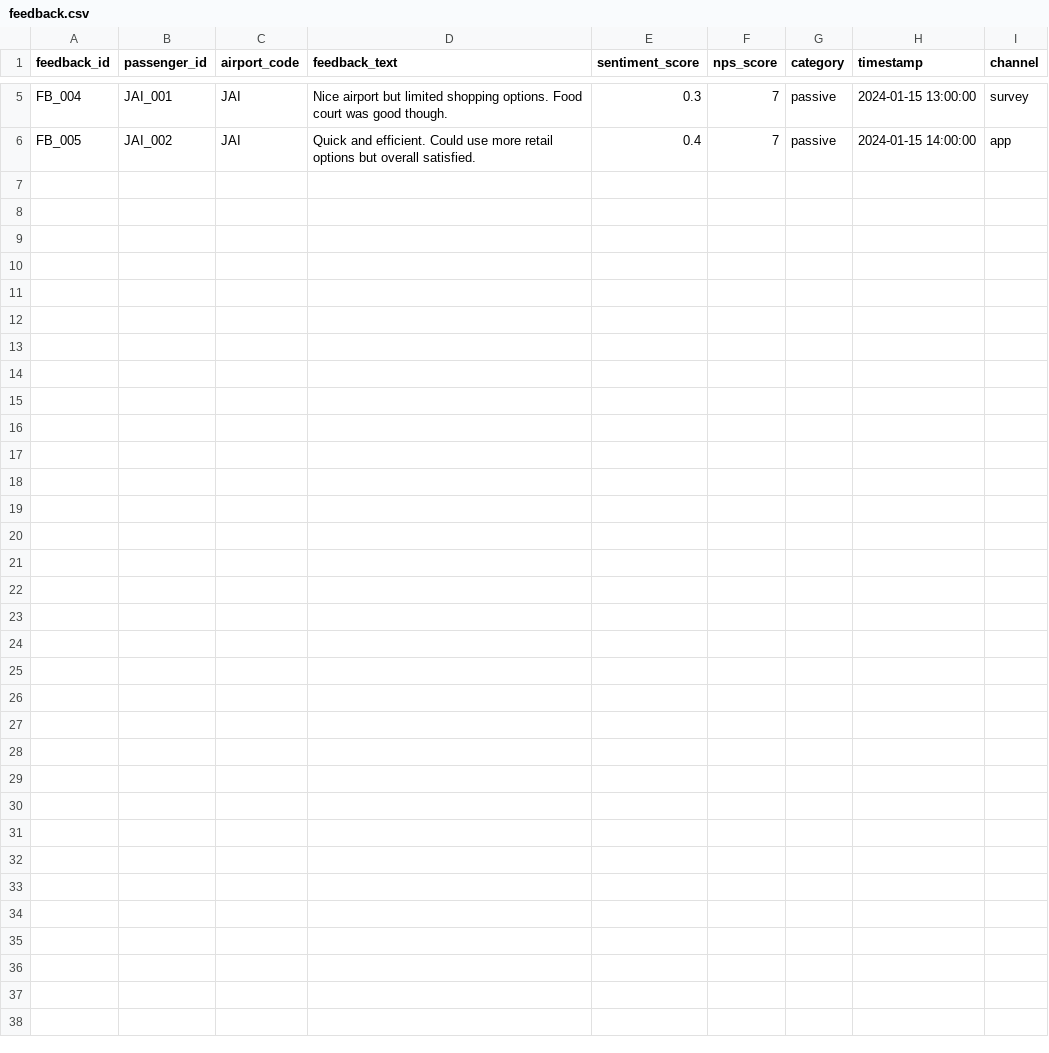
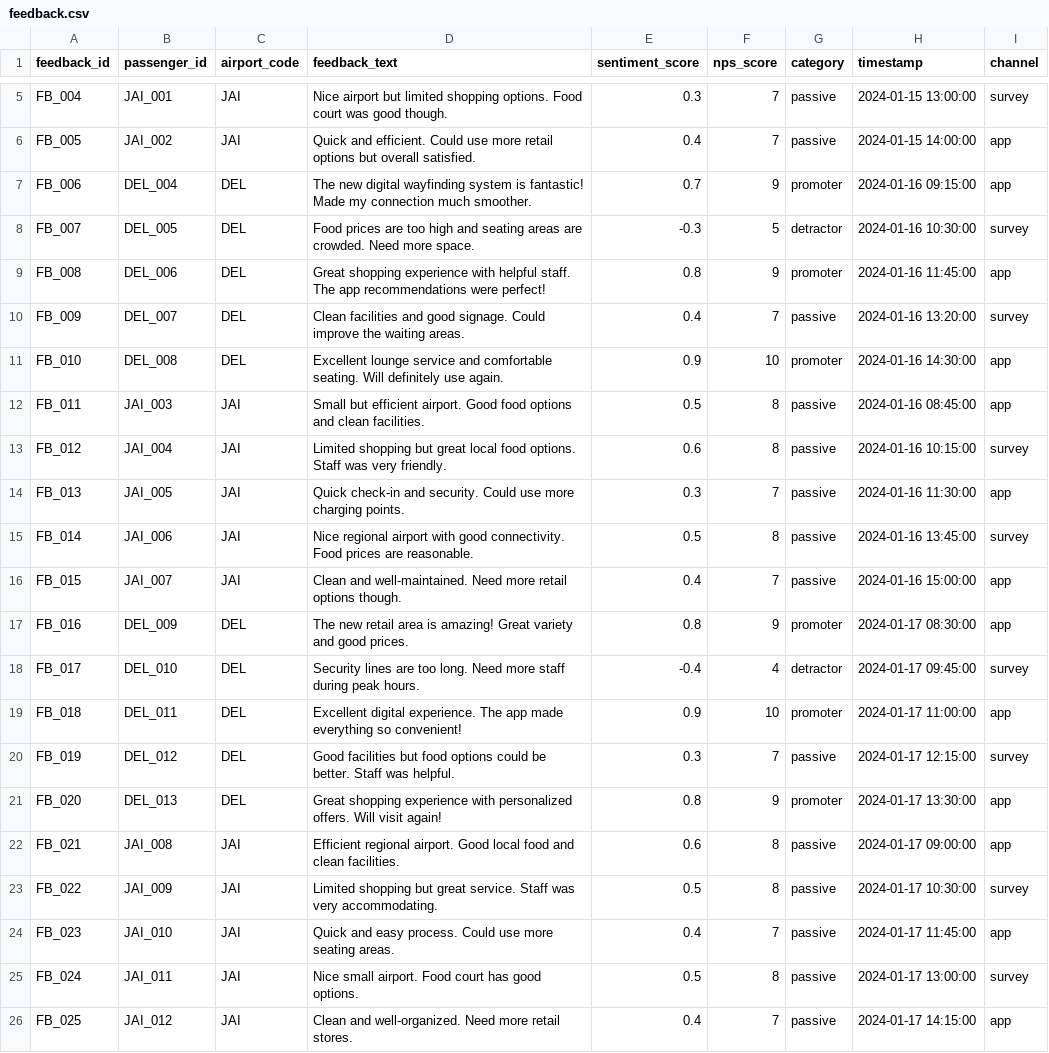
Before and after one commit to SmitBangare/Aeronext, a CSV file: data/feedback.csv, drawn as a sheet; only a part is shown, gaps mark what is left out.

Commit message:
Enhance feedback analysis: Remove emojis from UI and add sample feedback data

```diff
--- a/data/feedback.csv
+++ b/data/feedback.csv
@@ -6 +6,21 @@ FB_004,JAI_001,JAI,"Nice airport but limited shopping options. Food court was go
 FB_005,JAI_002,JAI,"Quick and efficient. Could use more retail options but overall satisfied.",0.4,7,passive,2024-01-15 14:00:00,app
+FB_006,DEL_004,DEL,"The new digital wayfinding system is fantastic! Made my connection much smoother.",0.7,9,promoter,2024-01-16 09:15:00,app
+FB_007,DEL_005,DEL,"Food prices are too high and seating areas are crowded. Need more space.",-0.3,5,detractor,2024-01-16 10:30:00,survey
+FB_008,DEL_006,DEL,"Great shopping experience with helpful staff. The app recommendations were perfect!",0.8,9,promoter,2024-01-16 11:45:00,app
+FB_009,DEL_007,DEL,"Clean facilities and good signage. Could improve the waiting areas.",0.4,7,passive,2024-01-16 13:20:00,survey
+FB_010,DEL_008,DEL,"Excellent lounge service and comfortable seating. Will definitely use again.",0.9,10,promoter,2024-01-16 14:30:00,app
+FB_011,JAI_003,JAI,"Small but efficient airport. Good food options and clean facilities.",0.5,8,passive,2024-01-16 08:45:00,app
+FB_012,JAI_004,JAI,"Limited shopping but great local food options. Staff was very friendly.",0.6,8,passive,2024-01-16 10:15:00,survey
+FB_013,JAI_005,JAI,"Quick check-in and security. Could use more charging points.",0.3,7,passive,2024-01-16 11:30:00,app
+FB_014,JAI_006,JAI,"Nice regional airport with good connectivity. Food prices are reasonable.",0.5,8,passive,2024-01-16 13:45:00,survey
+FB_015,JAI_007,JAI,"Clean and well-maintained. Need more retail options though.",0.4,7,passive,2024-01-16 15:00:00,app
+FB_016,DEL_009,DEL,"The new retail area is amazing! Great variety and good prices.",0.8,9,promoter,2024-01-17 08:30:00,app
+FB_017,DEL_010,DEL,"Security lines are too long. Need more staff during peak hours.",-0.4,4,detractor,2024-01-17 09:45:00,survey
+FB_018,DEL_011,DEL,"Excellent digital experience. The app made everything so convenient!",0.9,10,promoter,2024-01-17 11:00:00,app
+FB_019,DEL_012,DEL,"Good facilities but food options could be better. Staff was helpful.",0.3,7,passive,2024-01-17 12:15:00,survey
+FB_020,DEL_013,DEL,"Great shopping experience with personalized offers. Will visit again!",0.8,9,promoter,2024-01-17 13:30:00,app
+FB_021,JAI_008,JAI,"Efficient regional airport. Good local food and clean facilities.",0.6,8,passive,2024-01-17 09:00:00,app
+FB_022,JAI_009,JAI,"Limited shopping but great service. Staff was very accommodating.",0.5,8,passive,2024-01-17 10:30:00,survey
+FB_023,JAI_010,JAI,"Quick and easy process. Could use more seating areas.",0.4,7,passive,2024-01-17 11:45:00,app
+FB_024,JAI_011,JAI,"Nice small airport. Food court has good options.",0.5,8,passive,2024-01-17 13:00:00,survey
+FB_025,JAI_012,JAI,"Clean and well-organized. Need more retail stores.",0.4,7,passive,2024-01-17 14:15:00,app
```
Also changed, not shown: 3 other files.
